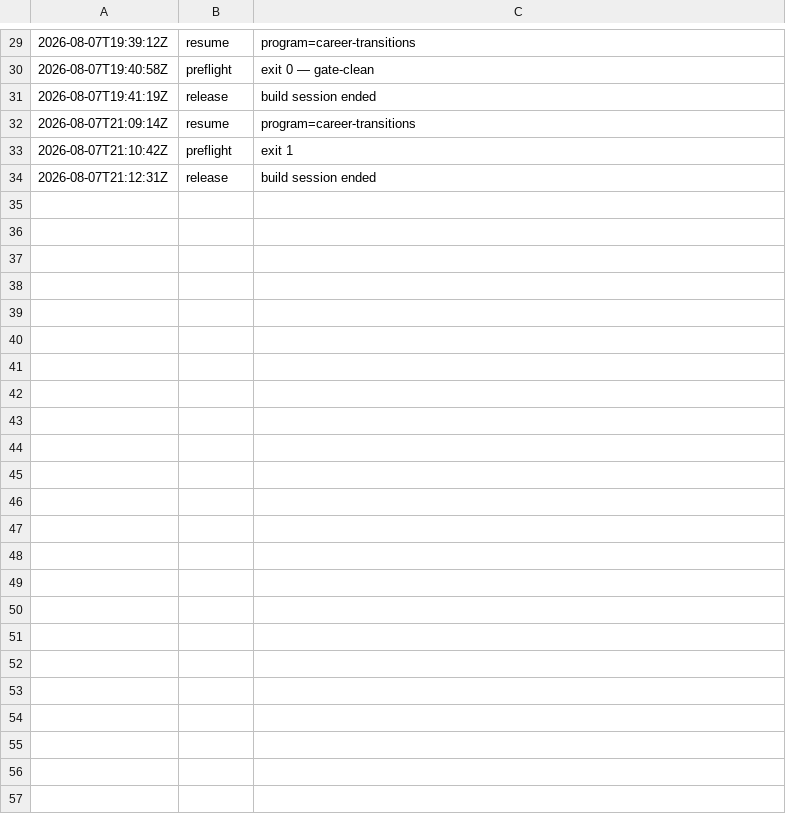
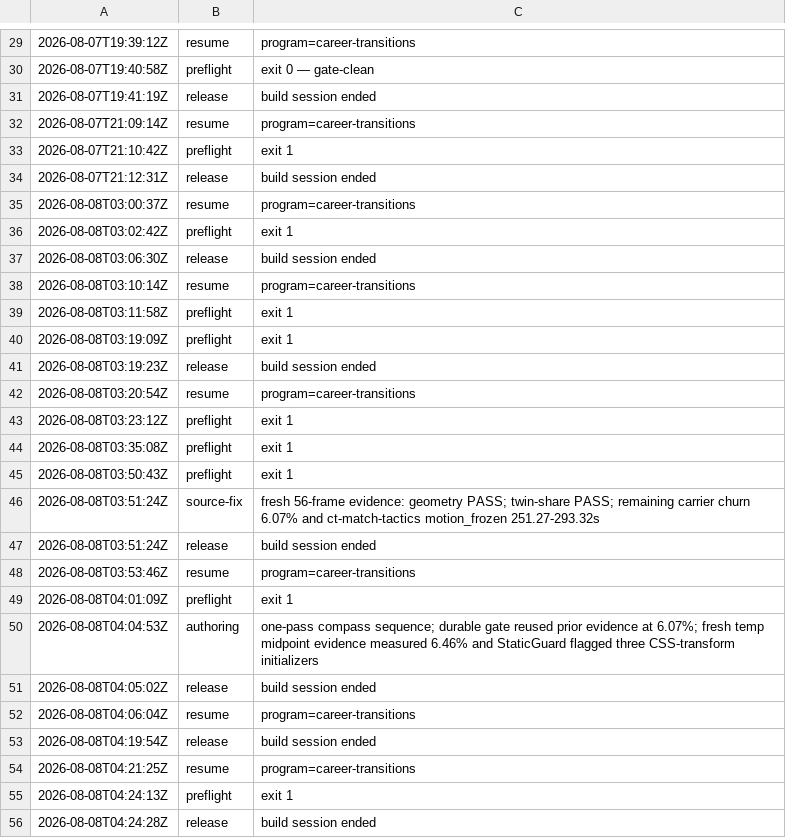
Before and after one commit to community-SCLA/SCLA-Profile, a TSV file: projects/video-production/renders-hyperframes/m2_four-kinds-of-career-transition_career-transitions/.build-log.tsv, drawn as a sheet; only a part is shown, gaps mark what is left out; the diff names each change by its address in the sheet, - before the commit and + after, or states it on an @@ line.

```diff
--- a/projects/video-production/renders-hyperframes/m2_four-kinds-of-career-transition_career-transitions/.build-log.tsv
+++ b/projects/video-production/renders-hyperframes/m2_four-kinds-of-career-transition_career-transitions/.build-log.tsv
+row 35: 2026-08-08T03:00:37Z | resume | program=career-transitions
+row 36: 2026-08-08T03:02:42Z | preflight | exit 1
+row 37: 2026-08-08T03:06:30Z | release | build session ended
+row 38: 2026-08-08T03:10:14Z | resume | program=career-transitions
+row 39: 2026-08-08T03:11:58Z | preflight | exit 1
+row 40: 2026-08-08T03:19:09Z | preflight | exit 1
+row 41: 2026-08-08T03:19:23Z | release | build session ended
+row 42: 2026-08-08T03:20:54Z | resume | program=career-transitions
+row 43: 2026-08-08T03:23:12Z | preflight | exit 1
+row 44: 2026-08-08T03:35:08Z | preflight | exit 1
+row 45: 2026-08-08T03:50:43Z | preflight | exit 1
+row 46: 2026-08-08T03:51:24Z | source-fix | fresh 56-frame evidence: geometry PASS; twin-share PASS; remaining carrier churn 6.07% and ct-match-tactics motion_frozen 251.27-293.32s
+row 47: 2026-08-08T03:51:24Z | release | build session ended
+row 48: 2026-08-08T03:53:46Z | resume | program=career-transitions
+row 49: 2026-08-08T04:01:09Z | preflight | exit 1
+row 50: 2026-08-08T04:04:53Z | authoring | one-pass compass sequence; durable gate reused prior evidence at 6.07%; fresh temp midpoint evidence measured 6.46% and StaticGuard flagged three CSS-transform initializers
+row 51: 2026-08-08T04:05:02Z | release | build session ended
+row 52: 2026-08-08T04:06:04Z | resume | program=career-transitions
+row 53: 2026-08-08T04:19:54Z | release | build session ended
+row 54: 2026-08-08T04:21:25Z | resume | program=career-transitions
+row 55: 2026-08-08T04:24:13Z | preflight | exit 1
+row 56: 2026-08-08T04:24:28Z | release | build session ended
```
Also changed, not shown: projects/video-production/renders-hyperframes/m3_using-the-resume-builder-tool-pt2/.build-log.tsv, projects/video-production/renders-hyperframes/m4_finding-new-peers-sponsors-and-opportunity-holders/.build-log.tsv, 20 other files.
